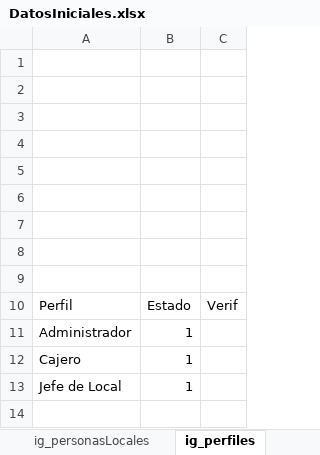
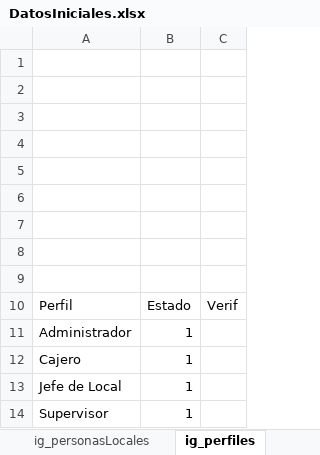
Before and after one commit to josetibaui/CierreVentas, an Excel workbook: src/CargaDatos/DatosIniciales.xlsx, sheet ig_perfiles, drawn as a sheet; values as stored, in another font and other column widths than the file's, no borders; the diff names each change by its address in the sheet, - before the commit and + after, or states it on an @@ line.

```diff
--- a/src/CargaDatos/DatosIniciales.xlsx (sheet ig_perfiles)
+++ b/src/CargaDatos/DatosIniciales.xlsx (sheet ig_perfiles)
+row 14: Supervisor | 1
```
Also changed, not shown: sheet Nómina, sheet ig_perfilesPersonasLocales, other sheet tabs, 14 other files.
